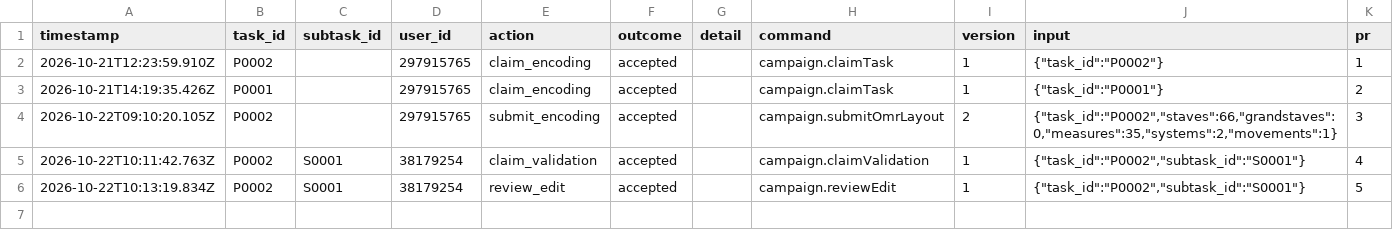
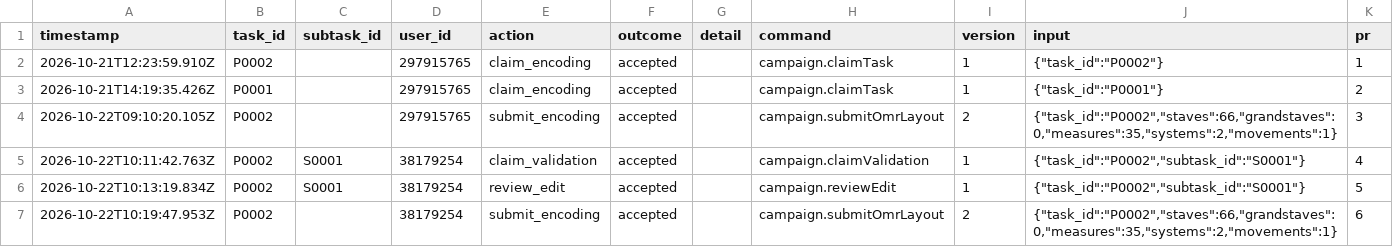
Before and after one commit to ohwjd/test-20261021-1, a CSV file: tracking/history.csv, drawn as a sheet; the diff names each change by its address in the sheet, - before the commit and + after, or states it on an @@ line.

```diff
--- a/tracking/history.csv
+++ b/tracking/history.csv
+row 7: 2026-10-22T10:19:47.953Z | P0002 |  | 38179254 | submit_encoding | accepted |  | campaign.submitOmrLayout | 2 | {"task_id":"P0002","staves":66,"grandstaves":0,"measures":35,"systems":2,"movements":1} | 6
```
Also changed, not shown: tracking/state.csv, 3 other files.
